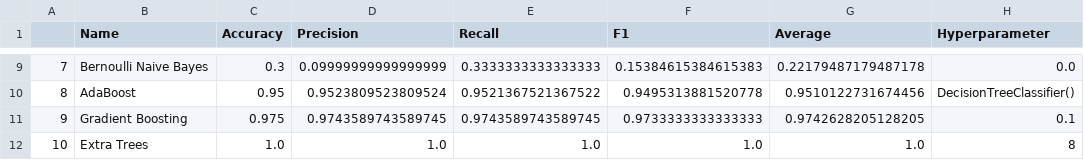
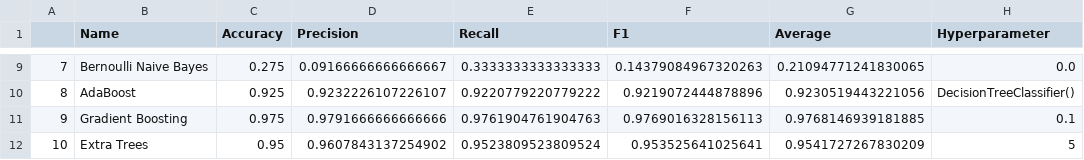
Before and after one commit to dabi-team/mlars, a CSV file: results/Seeds.csv, drawn as a sheet; only a part is shown, gaps mark what is left out; the diff covers the shown part only.

```diff
--- a/results/Seeds.csv
+++ b/results/Seeds.csv
@@ -9,4 +9,4 @@
-7,Bernoulli Naive Bayes,0.3,0.09999999999999999,0.3333333333333333,0.15384615384615383,0.22179487179487178,0.0
-8,AdaBoost,0.95,0.9523809523809524,0.9521367521367522,0.9495313881520778,0.9510122731674456,DecisionTreeClassifier()
-9,Gradient Boosting,0.975,0.9743589743589745,0.9743589743589745,0.9733333333333333,0.9742628205128205,0.1
-10,Extra Trees,1.0,1.0,1.0,1.0,1.0,8
+7,Bernoulli Naive Bayes,0.275,0.09166666666666667,0.3333333333333333,0.14379084967320263,0.21094771241830065,0.0
+8,AdaBoost,0.925,0.9232226107226107,0.9220779220779222,0.9219072444878896,0.9230519443221056,DecisionTreeClassifier()
+9,Gradient Boosting,0.975,0.9791666666666666,0.9761904761904763,0.9769016328156113,0.9768146939181885,0.1
+10,Extra Trees,0.95,0.9607843137254902,0.9523809523809524,0.953525641025641,0.9541727267830209,5
```
Also changed, not shown: 32 edited cells elsewhere in this file, results/HeartDisease.csv, 5 other files.
